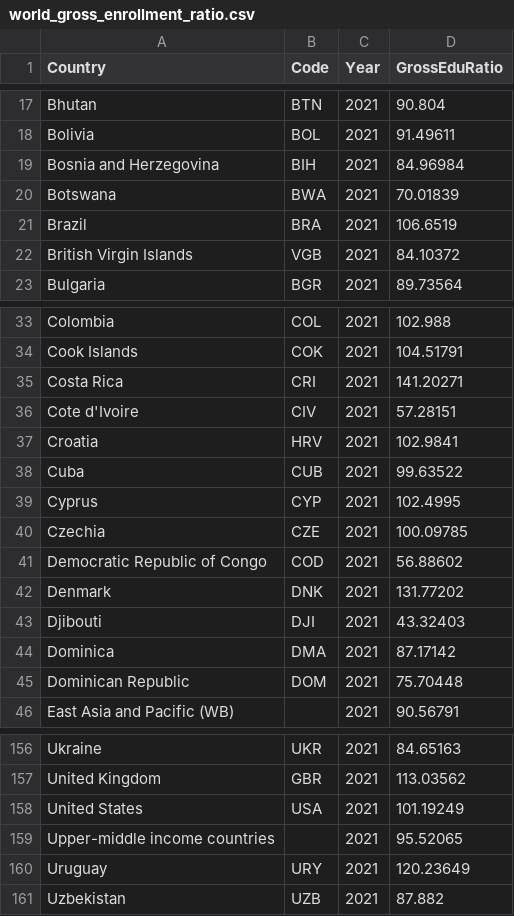
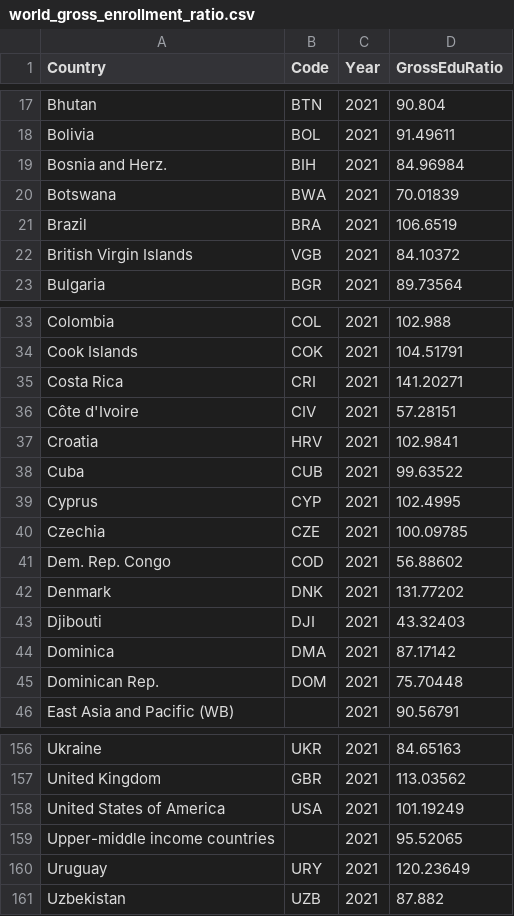
Before and after one commit to CarmenLiew/FIT3179, a CSV file: world_gross_enrollment_ratio.csv, drawn as a sheet; only a part is shown, gaps mark what is left out.

Commit message:
Updated country names

```diff
--- a/world_gross_enrollment_ratio.csv
+++ b/world_gross_enrollment_ratio.csv
@@ -18,3 +18,3 @@ Bhutan,BTN,2021,90.804
 Bolivia,BOL,2021,91.49611
-Bosnia and Herzegovina,BIH,2021,84.96984
+Bosnia and Herz.,BIH,2021,84.96984
 Botswana,BWA,2021,70.01839
@@ -35,3 +35,3 @@ Cook Islands,COK,2021,104.51791
 Costa Rica,CRI,2021,141.20271
-Cote d'Ivoire,CIV,2021,57.28151
+Côte d'Ivoire,CIV,2021,57.28151
 Croatia,HRV,2021,102.9841
@@ -40,3 +40,3 @@ Cyprus,CYP,2021,102.4995
 Czechia,CZE,2021,100.09785
-Democratic Republic of Congo,COD,2021,56.88602
+Dem. Rep. Congo,COD,2021,56.88602
 Denmark,DNK,2021,131.77202
@@ -44,3 +44,3 @@ Djibouti,DJI,2021,43.32403
 Dominica,DMA,2021,87.17142
-Dominican Republic,DOM,2021,75.70448
+Dominican Rep.,DOM,2021,75.70448
 East Asia and Pacific (WB),,2021,90.56791
@@ -157,3 +157,3 @@ Ukraine,UKR,2021,84.65163
 United Kingdom,GBR,2021,113.03562
-United States,USA,2021,101.19249
+United States of America,USA,2021,101.19249
 Upper-middle income countries,,2021,95.52065
```
